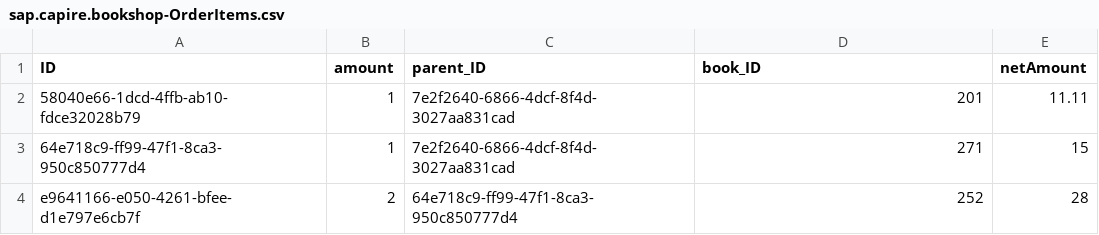
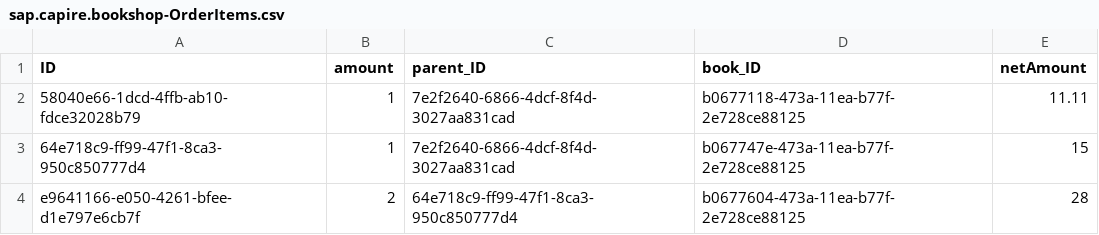
Before and after one commit to SAP-samples/cloud-cap-samples, a CSV file: packages/bookshop/db/data/sap.capire.bookshop-OrderItems.csv, drawn as a sheet.

```diff
--- a/packages/bookshop/db/data/sap.capire.bookshop-OrderItems.csv
+++ b/packages/bookshop/db/data/sap.capire.bookshop-OrderItems.csv
@@ -1,4 +1,4 @@
 ID;amount;parent_ID;book_ID;netAmount
-58040e66-1dcd-4ffb-ab10-fdce32028b79;1;7e2f2640-6866-4dcf-8f4d-3027aa831cad;201;11.11
-64e718c9-ff99-47f1-8ca3-950c850777d4;1;7e2f2640-6866-4dcf-8f4d-3027aa831cad;271;15
-e9641166-e050-4261-bfee-d1e797e6cb7f;2;64e718c9-ff99-47f1-8ca3-950c850777d4;252;28
+58040e66-1dcd-4ffb-ab10-fdce32028b79;1;7e2f2640-6866-4dcf-8f4d-3027aa831cad;b0677118-473a-11ea-b77f-2e728ce88125;11.11
+64e718c9-ff99-47f1-8ca3-950c850777d4;1;7e2f2640-6866-4dcf-8f4d-3027aa831cad;b067747e-473a-11ea-b77f-2e728ce88125;15
+e9641166-e050-4261-bfee-d1e797e6cb7f;2;64e718c9-ff99-47f1-8ca3-950c850777d4;b0677604-473a-11ea-b77f-2e728ce88125;28
```
Also changed, not shown: 1 other file.
